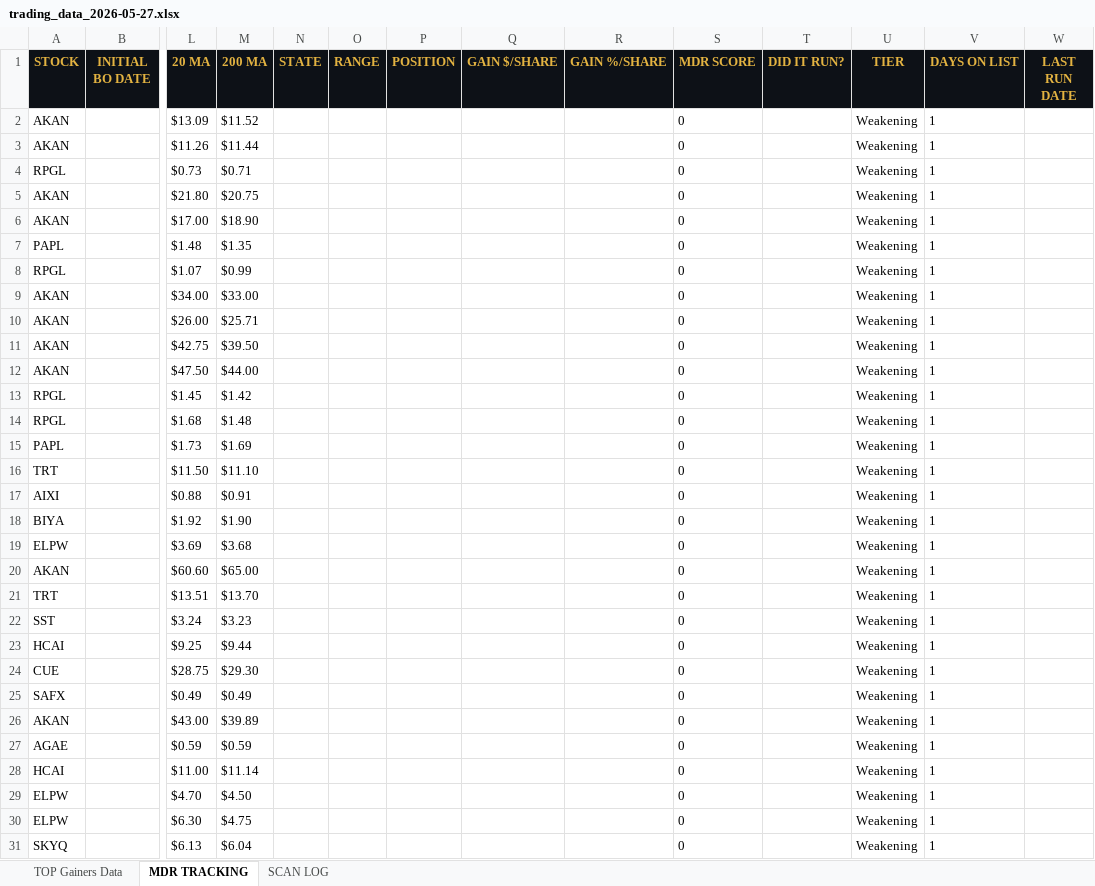
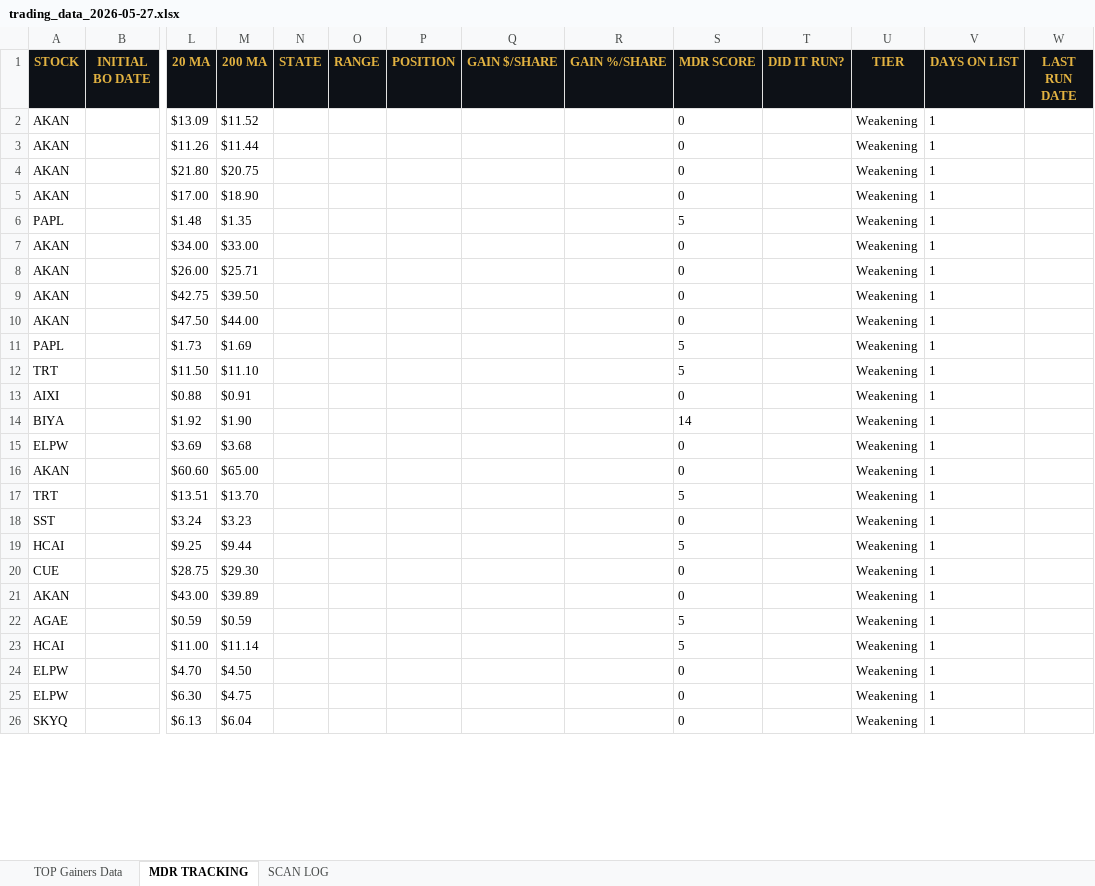
Before and after one commit to cmletsch/trading-system, an Excel workbook: data/trading_data_2026-05-27.xlsx, sheet MDR TRACKING, drawn as a sheet; only a part is shown, gaps mark what is left out; values as stored, in another font and other column widths than the file's, no borders; removed rows and columns are numbered as before the commit, all else as after; rows hold the shown columns only; the diff covers the shown part only; the diff names each change by its address in the sheet, - before the commit and + after, or states it on an @@ line.

```diff
--- a/data/trading_data_2026-05-27.xlsx (sheet MDR TRACKING)
+++ b/data/trading_data_2026-05-27.xlsx (sheet MDR TRACKING)
-row 4: RPGL |  | $0.73 | $0.71 |  |  |  |  |  | 0 |  | Weakening | 1
-S6 (MDR SCORE): 0
+S6 (MDR SCORE): 5
-row 8: RPGL |  | $1.07 | $0.99 |  |  |  |  |  | 0 |  | Weakening | 1
-row 13: RPGL |  | $1.45 | $1.42 |  |  |  |  |  | 0 |  | Weakening | 1
-row 14: RPGL |  | $1.68 | $1.48 |  |  |  |  |  | 0 |  | Weakening | 1
-S11:S12 (MDR SCORE): 0
+S11:S12 (MDR SCORE): 5
-S14 (MDR SCORE): 0
+S14 (MDR SCORE): 14
-S17 (MDR SCORE): 0
+S17 (MDR SCORE): 5
-S19 (MDR SCORE): 0
+S19 (MDR SCORE): 5
-row 25: SAFX |  | $0.49 | $0.49 |  |  |  |  |  | 0 |  | Weakening | 1
-S22:S23 (MDR SCORE): 0
+S22:S23 (MDR SCORE): 5
```
Also changed, not shown: 1 removed row and 14 edited cells elsewhere in this sheet, 2 other files.
